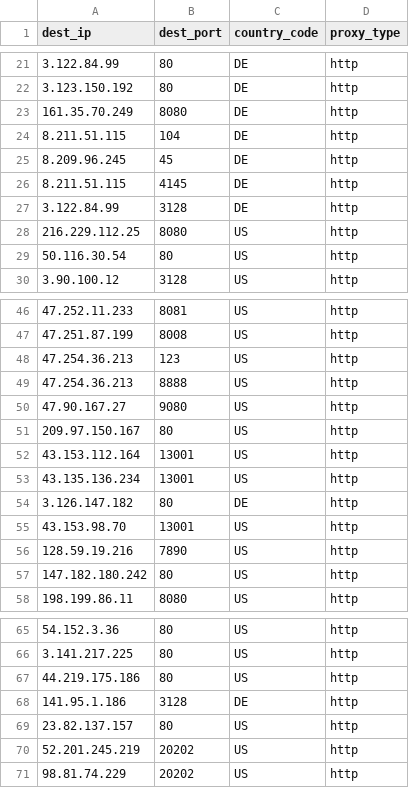
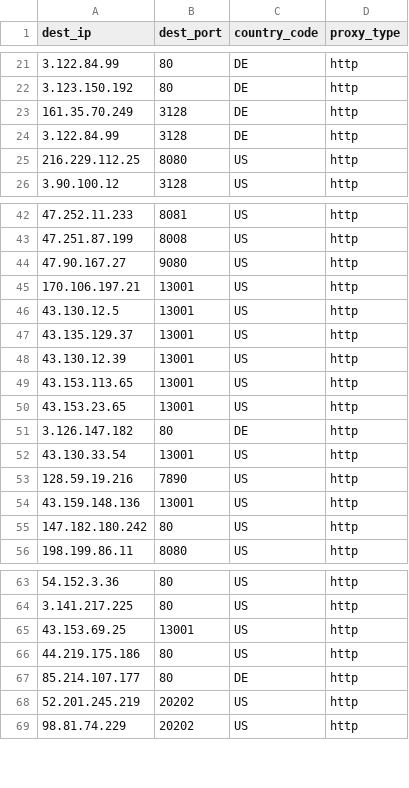
Before and after one commit to yassirusa/awesome-lists, a CSV file: Lists/PROXY/sunny9577_proxy-scraper/PROXY_ALL_sunny9577_list.csv, drawn as a sheet; only a part is shown, gaps mark what is left out; the diff covers the shown part only.

```diff
--- a/Lists/PROXY/sunny9577_proxy-scraper/PROXY_ALL_sunny9577_list.csv
+++ b/Lists/PROXY/sunny9577_proxy-scraper/PROXY_ALL_sunny9577_list.csv
@@ -22,9 +22,5 @@ dest_ip,dest_port,country_code,proxy_type
 3.123.150.192,80,DE,http
-161.35.70.249,8080,DE,http
-8.211.51.115,104,DE,http
-8.209.96.245,45,DE,http
-8.211.51.115,4145,DE,http
+161.35.70.249,3128,DE,http
 3.122.84.99,3128,DE,http
 216.229.112.25,8080,US,http
-50.116.30.54,80,US,http
 3.90.100.12,3128,US,http
@@ -47,11 +43,13 @@ dest_ip,dest_port,country_code,proxy_type
 47.251.87.199,8008,US,http
-47.254.36.213,123,US,http
-47.254.36.213,8888,US,http
 47.90.167.27,9080,US,http
-209.97.150.167,80,US,http
-43.153.112.164,13001,US,http
-43.135.136.234,13001,US,http
+170.106.197.21,13001,US,http
+43.130.12.5,13001,US,http
+43.135.129.37,13001,US,http
+43.130.12.39,13001,US,http
+43.153.113.65,13001,US,http
+43.153.23.65,13001,US,http
 3.126.147.182,80,DE,http
-43.153.98.70,13001,US,http
+43.130.33.54,13001,US,http
 128.59.19.216,7890,US,http
+43.159.148.136,13001,US,http
 147.182.180.242,80,US,http
@@ -66,5 +64,5 @@ dest_ip,dest_port,country_code,proxy_type
 3.141.217.225,80,US,http
+43.153.69.25,13001,US,http
 44.219.175.186,80,US,http
-141.95.1.186,3128,DE,http
-23.82.137.157,80,US,http
+85.214.107.177,80,DE,http
 52.201.245.219,20202,US,http
```
Also changed, not shown: 14 added rows, 4 removed rows and 6 edited cells elsewhere in this file.
